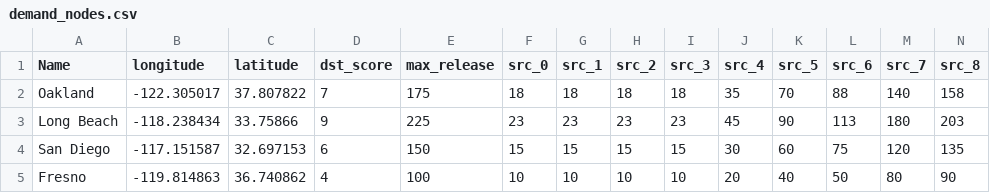
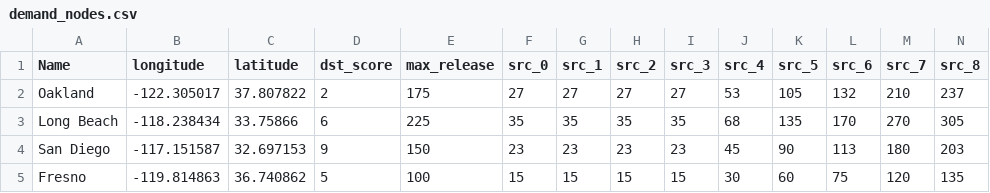
Before and after one commit to alandler/i5_freight_simulation, a CSV file: data/demand_nodes.csv, drawn as a sheet; only a part is shown; removed rows and columns are numbered as before the commit, all else as after; rows hold the shown columns only; the diff covers the shown part only; the diff names each change by its address in the sheet, - before the commit and + after, or states it on an @@ line.

```diff
--- a/data/demand_nodes.csv
+++ b/data/demand_nodes.csv
-D2 (dst_score): 7
+D2 (dst_score): 2
-F2 (src_0): 18
+F2 (src_0): 27
-G2 (src_1): 18
+G2 (src_1): 27
-H2 (src_2): 18
+H2 (src_2): 27
-I2 (src_3): 18
+I2 (src_3): 27
-J2 (src_4): 35
+J2 (src_4): 53
-K2 (src_5): 70
+K2 (src_5): 105
-L2 (src_6): 88
+L2 (src_6): 132
-M2 (src_7): 140
+M2 (src_7): 210
-N2 (src_8): 158
+N2 (src_8): 237
+row 3: Long Beach | -118.238434 | 33.75866 | 6 | 225 | 35 | 35 | 35 | 35 | 68 | 135 | 170 | 270 | 305
-A4 (Name): Long Beach
+A4 (Name): San Diego
-B4 (longitude): -118.238434
+B4 (longitude): -117.151587
-C4 (latitude): 33.75866
+C4 (latitude): 32.697153
-E4 (max_release): 225
+E4 (max_release): 150
-A5 (Name): San Diego
+A5 (Name): Fresno
-B5 (longitude): -117.151587
+B5 (longitude): -119.814863
-C5 (latitude): 32.697153
+C5 (latitude): 36.740862
-D5 (dst_score): 6
+D5 (dst_score): 5
-E5 (max_release): 150
+E5 (max_release): 100
-row 5: Fresno | -119.814863 | 36.740862 | 4 | 100 | 10 | 10 | 10 | 10 | 20 | 40 | 50 | 80 | 90
```
Also changed, not shown: 90 edited cells elsewhere in this file, 18 other files.
